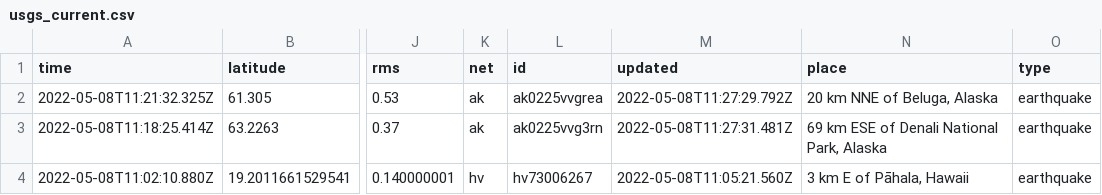
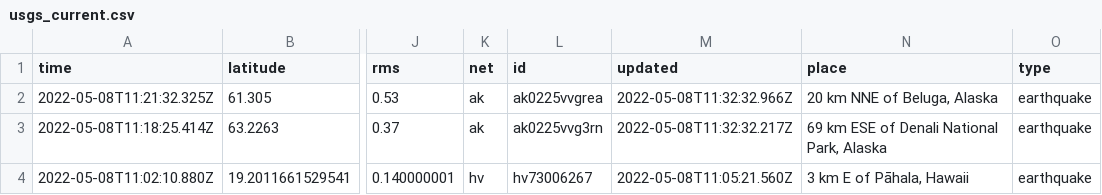
Before and after one commit to lizmurray3/my-data-robot, a CSV file: usgs_current.csv, drawn as a sheet; only a part is shown, gaps mark what is left out; the diff covers the shown part only; the diff names each change by its address in the sheet, - before the commit and + after, or states it on an @@ line.

```diff
--- a/usgs_current.csv
+++ b/usgs_current.csv
-M2 (updated): 2022-05-08T11:27:29.792Z
+M2 (updated): 2022-05-08T11:32:32.966Z
-M3 (updated): 2022-05-08T11:27:31.481Z
+M3 (updated): 2022-05-08T11:32:32.217Z
```
Also changed, not shown: 2 removed rows and 7 edited cells elsewhere in this file.
